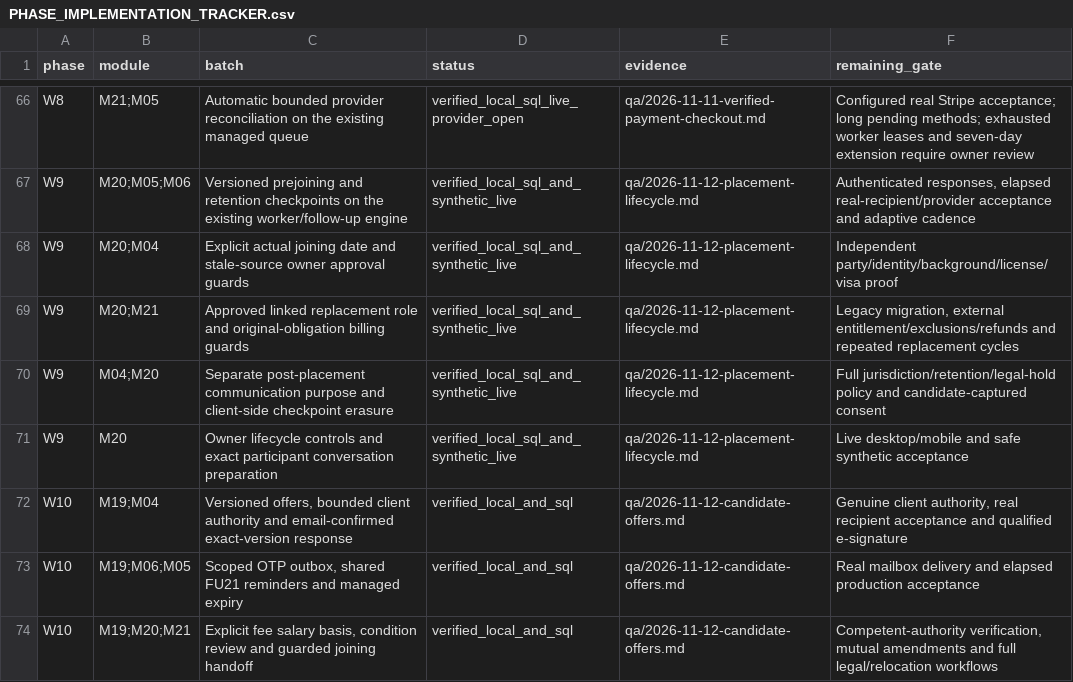
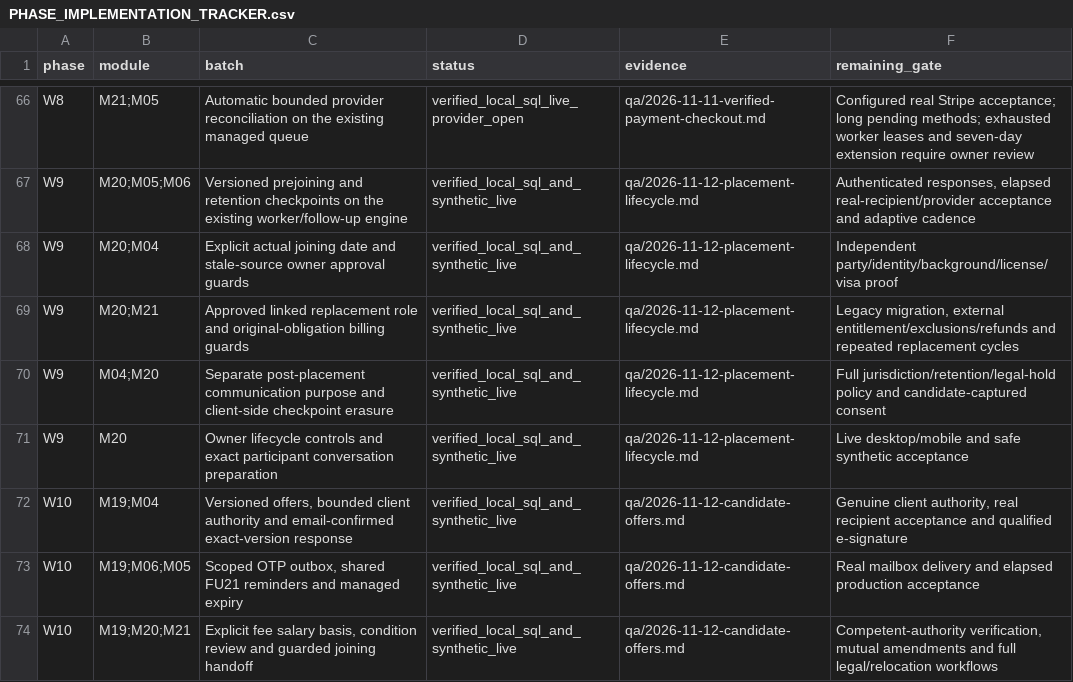
Before and after one commit to sahilk267/freehr-overseas, a CSV file: docs/PHASE_IMPLEMENTATION_TRACKER.csv, drawn as a sheet; only a part is shown, gaps mark what is left out.

```diff
--- a/docs/PHASE_IMPLEMENTATION_TRACKER.csv
+++ b/docs/PHASE_IMPLEMENTATION_TRACKER.csv
@@ -71,4 +71,4 @@ W9,M04;M20,Separate post-placement communication purpose and client-side checkpo
 W9,M20,Owner lifecycle controls and exact participant conversation preparation,verified_local_sql_and_synthetic_live,qa/2026-11-12-placement-lifecycle.md,Live desktop/mobile and safe synthetic acceptance
-W10,M19;M04,"Versioned offers, bounded client authority and email-confirmed exact-version response",verified_local_and_sql,qa/2026-11-12-candidate-offers.md,"Genuine client authority, real recipient acceptance and qualified e-signature"
-W10,M19;M06;M05,"Scoped OTP outbox, shared FU21 reminders and managed expiry",verified_local_and_sql,qa/2026-11-12-candidate-offers.md,Real mailbox delivery and elapsed production acceptance
-W10,M19;M20;M21,"Explicit fee salary basis, condition review and guarded joining handoff",verified_local_and_sql,qa/2026-11-12-candidate-offers.md,"Competent-authority verification, mutual amendments and full legal/relocation workflows"
+W10,M19;M04,"Versioned offers, bounded client authority and email-confirmed exact-version response",verified_local_sql_and_synthetic_live,qa/2026-11-12-candidate-offers.md,"Genuine client authority, real recipient acceptance and qualified e-signature"
+W10,M19;M06;M05,"Scoped OTP outbox, shared FU21 reminders and managed expiry",verified_local_sql_and_synthetic_live,qa/2026-11-12-candidate-offers.md,Real mailbox delivery and elapsed production acceptance
+W10,M19;M20;M21,"Explicit fee salary basis, condition review and guarded joining handoff",verified_local_sql_and_synthetic_live,qa/2026-11-12-candidate-offers.md,"Competent-authority verification, mutual amendments and full legal/relocation workflows"
```
Also changed, not shown: 19 other files.
